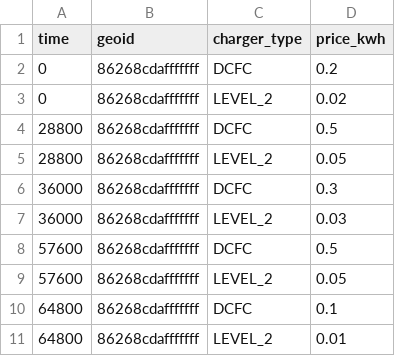
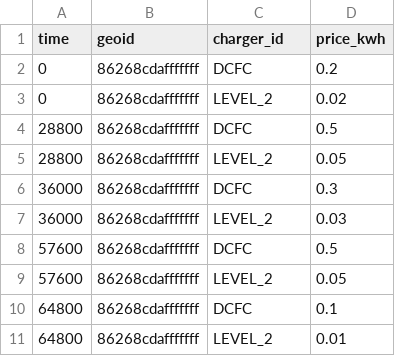
Before and after one commit to NREL/hive, a CSV file: hive/resources/scenarios/denver_downtown/charging_prices/denver_charging_prices_by_geoid.csv, drawn as a sheet.

Commit message:
replacing "charger_type" with "charger_id"

```diff
--- a/hive/resources/scenarios/denver_downtown/charging_prices/denver_charging_prices_by_geoid.csv
+++ b/hive/resources/scenarios/denver_downtown/charging_prices/denver_charging_prices_by_geoid.csv
@@ -1,2 +1,2 @@
-time,geoid,charger_type,price_kwh
+time,geoid,charger_id,price_kwh
 0,86268cdafffffff,DCFC,0.2
```
Also changed, not shown: hive/resources/scenarios/denver_downtown/charging_prices/denver_rl_toy_charging_prices.csv, hive/resources/scenarios/manhattan/stations/nyc_stations.csv, 4 other files.
